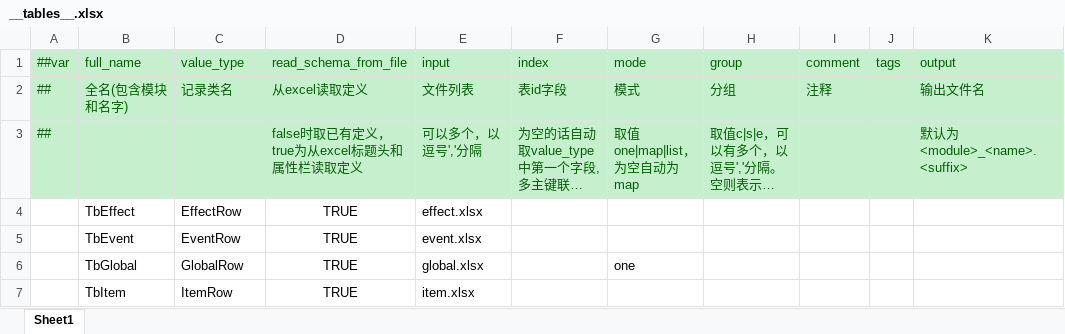
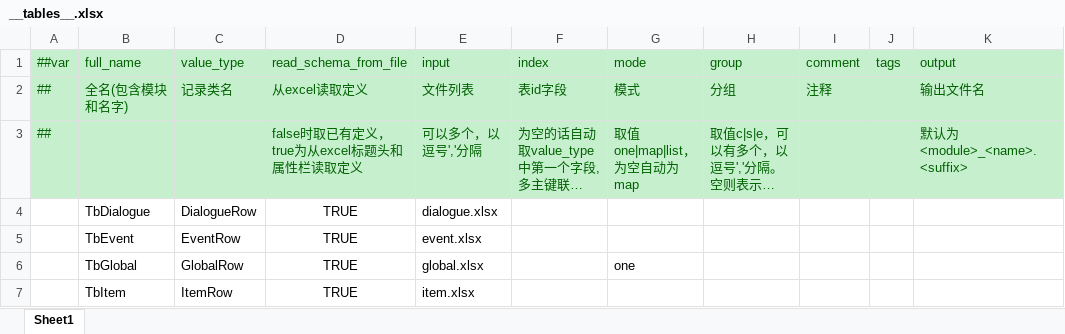
Before and after one commit to FortuneCat0v0/ProjectIStar, an Excel workbook: Configs/GameConfig/Datas/__tables__.xlsx, sheet Sheet1, drawn as a sheet; long unchanged cells end in …; values as stored, in another font and other column widths than the file's, no borders; removed rows and columns are numbered as before the commit, all else as after; the diff names each change by its address in the sheet, - before the commit and + after, or states it on an @@ line.

```diff
--- a/Configs/GameConfig/Datas/__tables__.xlsx (sheet Sheet1)
+++ b/Configs/GameConfig/Datas/__tables__.xlsx (sheet Sheet1)
-row 4:  | TbEffect | EffectRow | TRUE | effect.xlsx
+row 4:  | TbDialogue | DialogueRow | TRUE | dialogue.xlsx
```
Also changed, not shown: Configs/GameConfig/Datas/event.xlsx, 36 other files.
